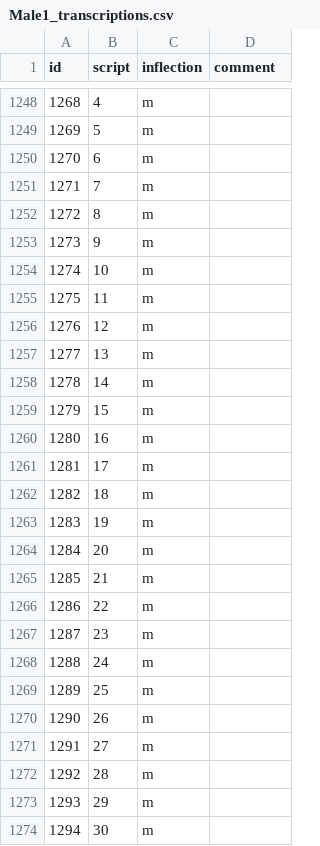
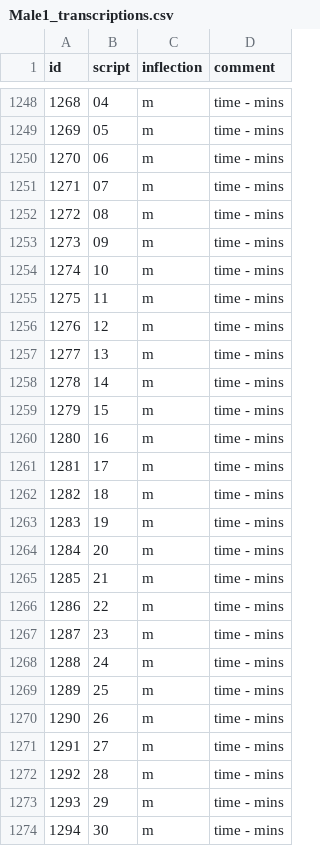
Before and after one commit to Rail-Announcements/ketech-llpa-announcements, a CSV file: Male1_transcriptions.csv, drawn as a sheet; only a part is shown, gaps mark what is left out; the diff covers the shown part only.

Commit message:
fix: missing '0' before minute times

```diff
--- a/Male1_transcriptions.csv
+++ b/Male1_transcriptions.csv
@@ -1248,27 +1248,27 @@
-1268,4,m,
-1269,5,m,
-1270,6,m,
-1271,7,m,
-1272,8,m,
-1273,9,m,
-1274,10,m,
-1275,11,m,
-1276,12,m,
-1277,13,m,
-1278,14,m,
-1279,15,m,
-1280,16,m,
-1281,17,m,
-1282,18,m,
-1283,19,m,
-1284,20,m,
-1285,21,m,
-1286,22,m,
-1287,23,m,
-1288,24,m,
-1289,25,m,
-1290,26,m,
-1291,27,m,
-1292,28,m,
-1293,29,m,
-1294,30,m,
+1268,04,m,time - mins
+1269,05,m,time - mins
+1270,06,m,time - mins
+1271,07,m,time - mins
+1272,08,m,time - mins
+1273,09,m,time - mins
+1274,10,m,time - mins
+1275,11,m,time - mins
+1276,12,m,time - mins
+1277,13,m,time - mins
+1278,14,m,time - mins
+1279,15,m,time - mins
+1280,16,m,time - mins
+1281,17,m,time - mins
+1282,18,m,time - mins
+1283,19,m,time - mins
+1284,20,m,time - mins
+1285,21,m,time - mins
+1286,22,m,time - mins
+1287,23,m,time - mins
+1288,24,m,time - mins
+1289,25,m,time - mins
+1290,26,m,time - mins
+1291,27,m,time - mins
+1292,28,m,time - mins
+1293,29,m,time - mins
+1294,30,m,time - mins
```
Also changed, not shown: 131 edited cells elsewhere in this file.
